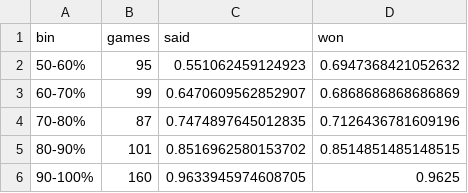
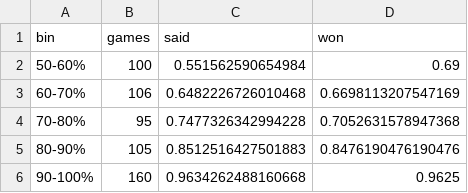
Before and after one commit to prasidhshetty783-prog/cfb-predictor, a CSV file: reports/app/calibration.csv, drawn as a sheet.

```diff
--- a/reports/app/calibration.csv
+++ b/reports/app/calibration.csv
@@ -1,6 +1,6 @@
 bin,games,said,won
-50-60%,95,0.551062459124923,0.6947368421052632
-60-70%,99,0.6470609562852907,0.6868686868686869
-70-80%,87,0.7474897645012835,0.7126436781609196
-80-90%,101,0.8516962580153702,0.8514851485148515
-90-100%,160,0.9633945974608705,0.9625
+50-60%,100,0.551562590654984,0.69
+60-70%,106,0.6482226726010468,0.6698113207547169
+70-80%,95,0.7477326342994228,0.7052631578947368
+80-90%,105,0.8512516427501883,0.8476190476190476
+90-100%,160,0.9634262488160668,0.9625
```
Also changed, not shown: reports/app/games.csv, reports/tracking/picks_2026.csv, 26 other files.
